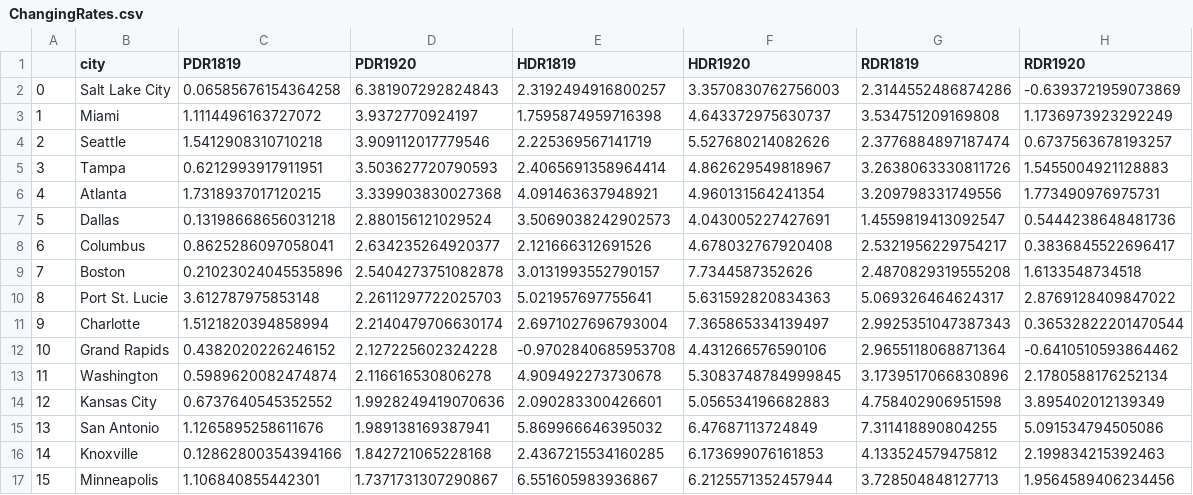
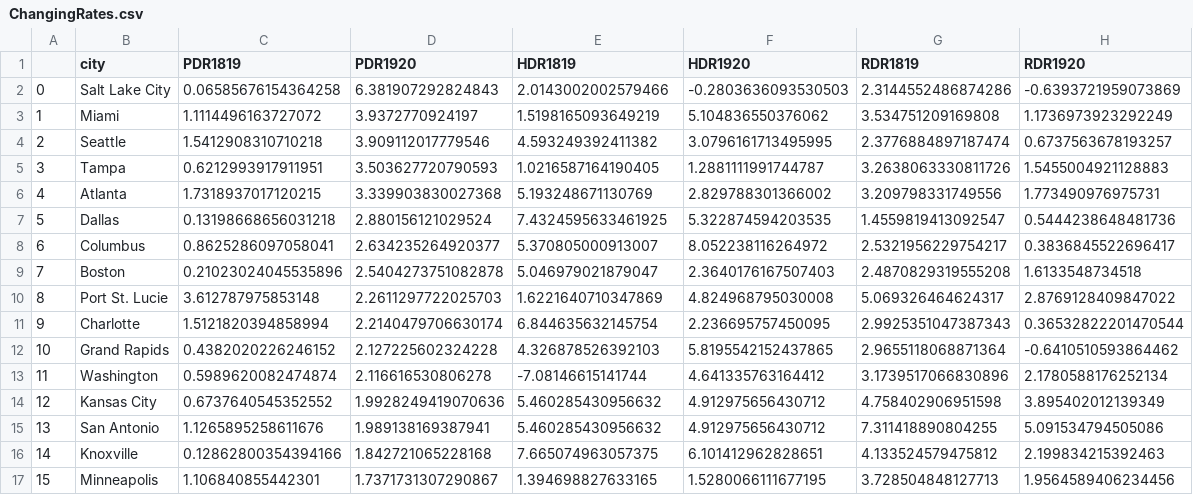
Before and after one commit to stellakk75/HousingMarketCOVID-19Project, a CSV file: Questions:Analysis/ChangingRates.csv, drawn as a sheet; only a part is shown; the diff covers the shown part only.

```diff
--- a/Questions:Analysis/ChangingRates.csv
+++ b/Questions:Analysis/ChangingRates.csv
@@ -1,17 +1,17 @@
 ,city,PDR1819,PDR1920,HDR1819,HDR1920,RDR1819,RDR1920
-0,Salt Lake City ,0.06585676154364258,6.381907292824843,2.3192494916800257,3.3570830762756003,2.3144552486874286,-0.6393721959073869
-1,Miami ,1.1114496163727072,3.9372770924197,1.7595874959716398,4.643372975630737,3.534751209169808,1.1736973923292249
-2,Seattle ,1.5412908310710218,3.909112017779546,2.225369567141719,5.527680214082626,2.3776884897187474,0.6737563678193257
-3,Tampa ,0.6212993917911951,3.503627720790593,2.4065691358964414,4.862629549818967,3.2638063330811726,1.5455004921128883
-4,Atlanta ,1.7318937017120215,3.339903830027368,4.091463637948921,4.960131564241354,3.209798331749556,1.773490976975731
-5,Dallas ,0.13198668656031218,2.880156121029524,3.5069038242902573,4.043005227427691,1.4559819413092547,0.5444238648481736
-6,Columbus ,0.8625286097058041,2.634235264920377,2.121666312691526,4.678032767920408,2.5321956229754217,0.3836845522696417
-7,Boston ,0.21023024045535896,2.5404273751082878,3.0131993552790157,7.7344587352626,2.4870829319555208,1.6133548734518
-8,Port St. Lucie ,3.612787975853148,2.2611297722025703,5.021957697755641,5.631592820834363,5.069326464624317,2.8769128409847022
-9,Charlotte ,1.5121820394858994,2.2140479706630174,2.6971027696793004,7.365865334139497,2.9925351047387343,0.36532822201470544
-10,Grand Rapids ,0.4382020226246152,2.127225602324228,-0.9702840685953708,4.431266576590106,2.9655118068871364,-0.6410510593864462
-11,Washington ,0.5989620082474874,2.116616530806278,4.909492273730678,5.3083748784999845,3.1739517066830896,2.1780588176252134
-12,Kansas City ,0.6737640545352552,1.9928249419070636,2.090283300426601,5.056534196682883,4.758402906951598,3.895402012139349
-13,San Antonio ,1.1265895258611676,1.989138169387941,5.869966646395032,6.47687113724849,7.311418890804255,5.091534794505086
-14,Knoxville ,0.12862800354394166,1.842721065228168,2.4367215534160285,6.173699076161853,4.133524579475812,2.199834215392463
-15,Minneapolis ,1.106840855442301,1.7371731307290867,6.551605983936867,6.2125571352457944,3.728504848127713,1.9564589406234456
+0,Salt Lake City ,0.06585676154364258,6.381907292824843,2.0143002002579466,-0.2803636093530503,2.3144552486874286,-0.6393721959073869
+1,Miami ,1.1114496163727072,3.9372770924197,1.5198165093649219,5.104836550376062,3.534751209169808,1.1736973923292249
+2,Seattle ,1.5412908310710218,3.909112017779546,4.593249392411382,3.0796161713495995,2.3776884897187474,0.6737563678193257
+3,Tampa ,0.6212993917911951,3.503627720790593,1.0216587164190405,1.2881111991744787,3.2638063330811726,1.5455004921128883
+4,Atlanta ,1.7318937017120215,3.339903830027368,5.193248671130769,2.829788301366002,3.209798331749556,1.773490976975731
+5,Dallas ,0.13198668656031218,2.880156121029524,7.4324595633461925,5.322874594203535,1.4559819413092547,0.5444238648481736
+6,Columbus ,0.8625286097058041,2.634235264920377,5.370805000913007,8.052238116264972,2.5321956229754217,0.3836845522696417
+7,Boston ,0.21023024045535896,2.5404273751082878,5.046979021879047,2.3640176167507403,2.4870829319555208,1.6133548734518
+8,Port St. Lucie ,3.612787975853148,2.2611297722025703,1.6221640710347869,4.824968795030008,5.069326464624317,2.8769128409847022
+9,Charlotte ,1.5121820394858994,2.2140479706630174,6.844635632145754,2.236695757450095,2.9925351047387343,0.36532822201470544
+10,Grand Rapids ,0.4382020226246152,2.127225602324228,4.326878526392103,5.8195542152437865,2.9655118068871364,-0.6410510593864462
+11,Washington ,0.5989620082474874,2.116616530806278,-7.08146615141744,4.641335763164412,3.1739517066830896,2.1780588176252134
+12,Kansas City ,0.6737640545352552,1.9928249419070636,5.460285430956632,4.912975656430712,4.758402906951598,3.895402012139349
+13,San Antonio ,1.1265895258611676,1.989138169387941,5.460285430956632,4.912975656430712,7.311418890804255,5.091534794505086
+14,Knoxville ,0.12862800354394166,1.842721065228168,7.665074963057375,6.101412962828651,4.133524579475812,2.199834215392463
+15,Minneapolis ,1.106840855442301,1.7371731307290867,1.394698827633165,1.5280066111677195,3.728504848127713,1.9564589406234456
```
Also changed, not shown: 130 edited cells elsewhere in this file, 6 other files.
